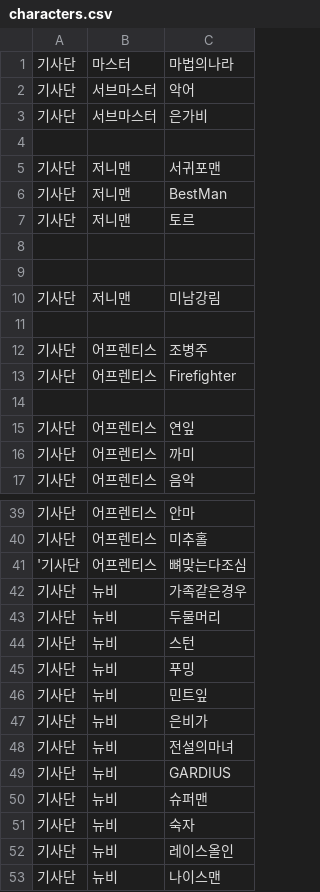
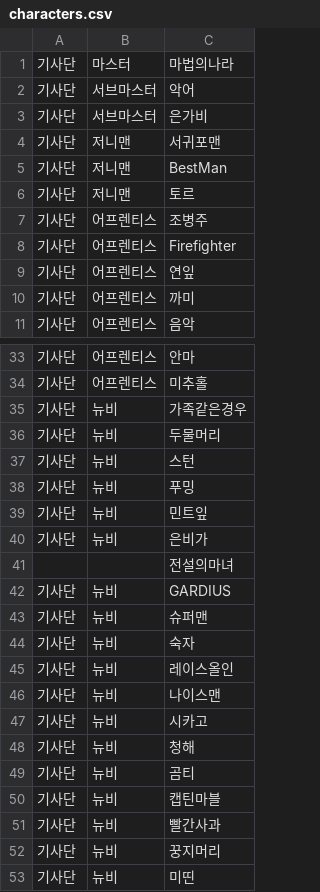
Before and after one commit to reastykim/Godius.Rank, a CSV file: Godius.RankCollector/characters.csv, drawn as a sheet; only a part is shown, gaps mark what is left out; the shorter side is filled out with more unchanged rows.

Commit message:
Updated characters.csv

```diff
--- a/Godius.RankCollector/characters.csv
+++ b/Godius.RankCollector/characters.csv
@@ -3,3 +3,2 @@
 기사단,서브마스터,은가비
-
 기사단,저니맨,서귀포맨
@@ -7,9 +6,4 @@
 기사단,저니맨,토르
-
-
-기사단,저니맨,미남강림
-
 기사단,어프렌티스,조병주
 기사단,어프렌티스,Firefighter
-
 기사단,어프렌티스,연잎
@@ -40,3 +34,2 @@
 기사단,어프렌티스,미추홀
-'기사단,어프렌티스,뼈맞는다조심
 기사단,뉴비,가족같은경우
@@ -47,3 +40,3 @@
 기사단,뉴비,은비가
-기사단,뉴비,전설의마녀
+,,전설의마녀
 기사단,뉴비,GARDIUS
```
